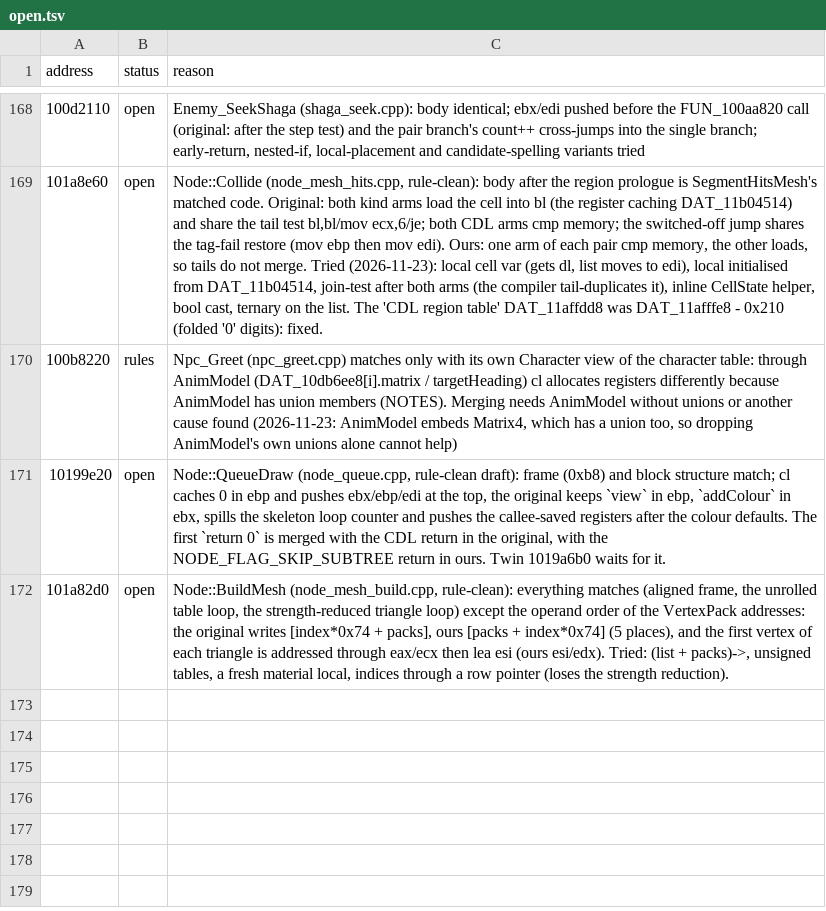
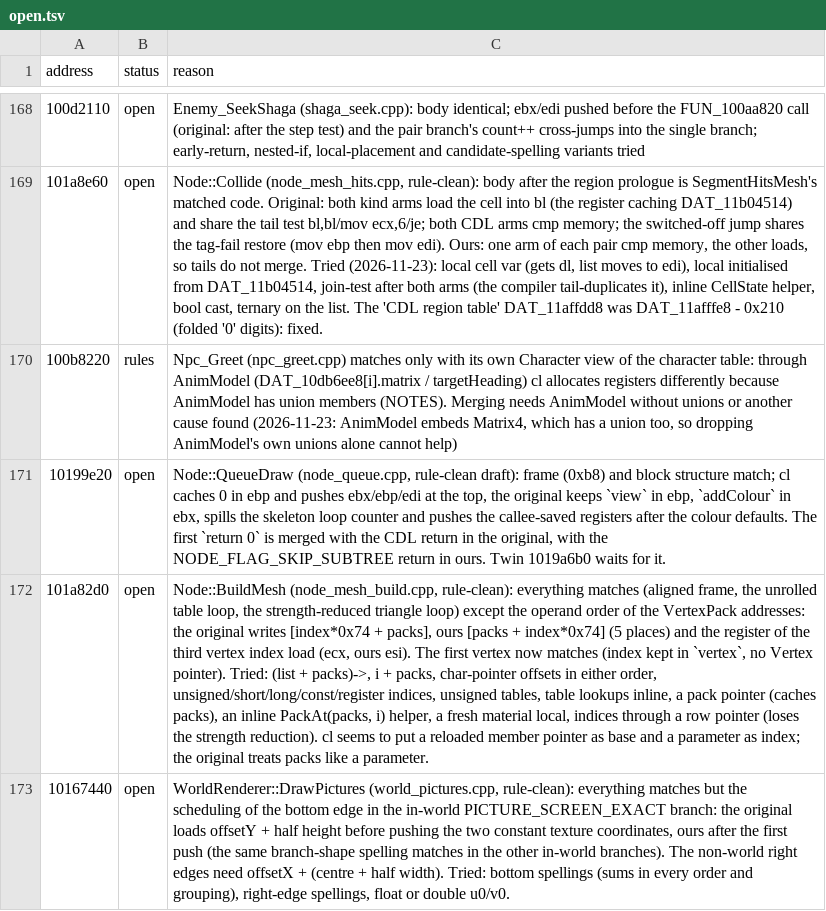
Before and after one commit to ObeseCatLord/Gurumin-Decompilation, a TSV file: decomp/open.tsv, drawn as a sheet; only a part is shown, gaps mark what is left out; the diff names each change by its address in the sheet, - before the commit and + after, or states it on an @@ line.

```diff
--- a/decomp/open.tsv
+++ b/decomp/open.tsv
-C172 (reason): …index*0x74] (5 places), and the first vertex of each triangle is addressed through eax/ecx then lea esi (ours esi/edx). Tried: (list + packs)->, unsigned tables, a fresh material local, indices through a row pointer (loses the strength reduction).
+C172 (reason): …index*0x74] (5 places) and the register of the third vertex index load (ecx, ours esi). The first vertex now matches (index kept in `vertex`, no Vertex pointer). Tried: (list + packs)->, i + packs, char-pointer offsets in either order, unsigned/short/long/const/register indices, unsigned tables, table lookups inline, a pack pointer (caches packs), an inline PackAt(packs, i) helper, a fresh material local, indices through a row pointer (loses the strength reduction). cl seems to put a reloaded member pointer as base and a parameter as index; the original treats packs like a parameter.
+row 173: 10167440 | open | WorldRenderer::DrawPictures (world_pictures.cpp, rule-clean): everything matches but the scheduling of the bottom edge in the in-world PICTURE_SCREEN_EXACT branch: the original loads offsetY + half height before pushing the two constant texture coordinates, ours after the first push (the same branch-shape spelling matches in the other in-world branches). The non-world right edges need offsetX + (centre + half width). Tried: bottom spellings (sums in every order and grouping), right-edge spellings, float or double u0/v0.
```
Also changed, not shown: decomp/obj_symbols.tsv, 9 other files.
